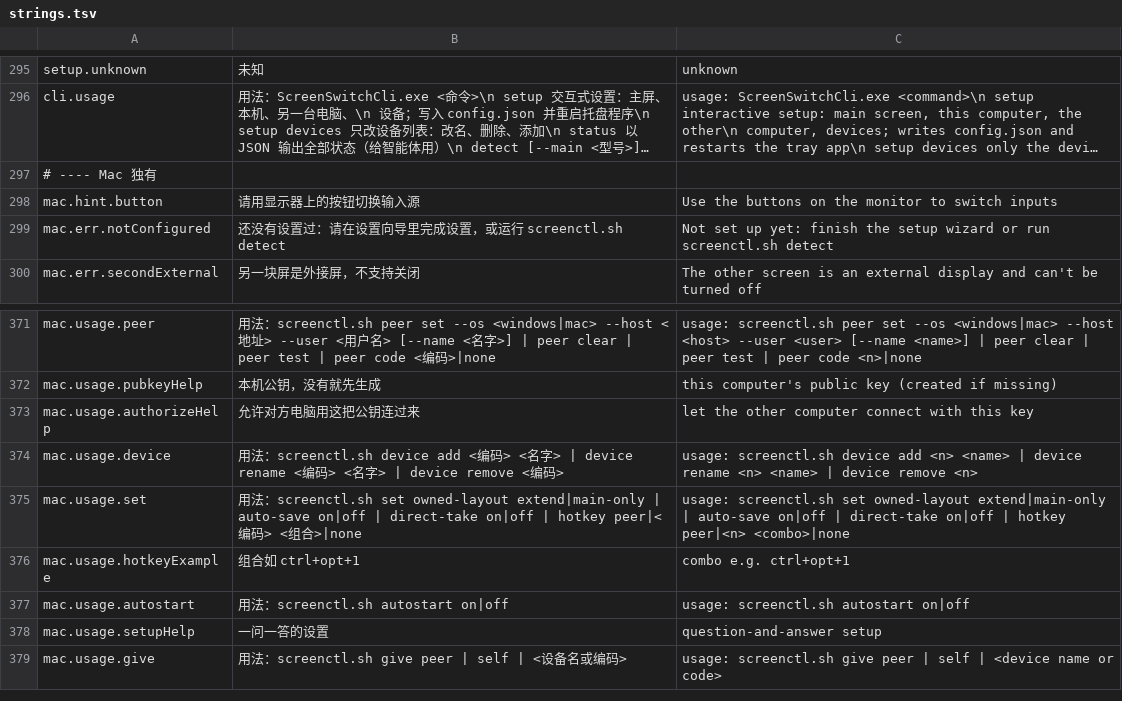
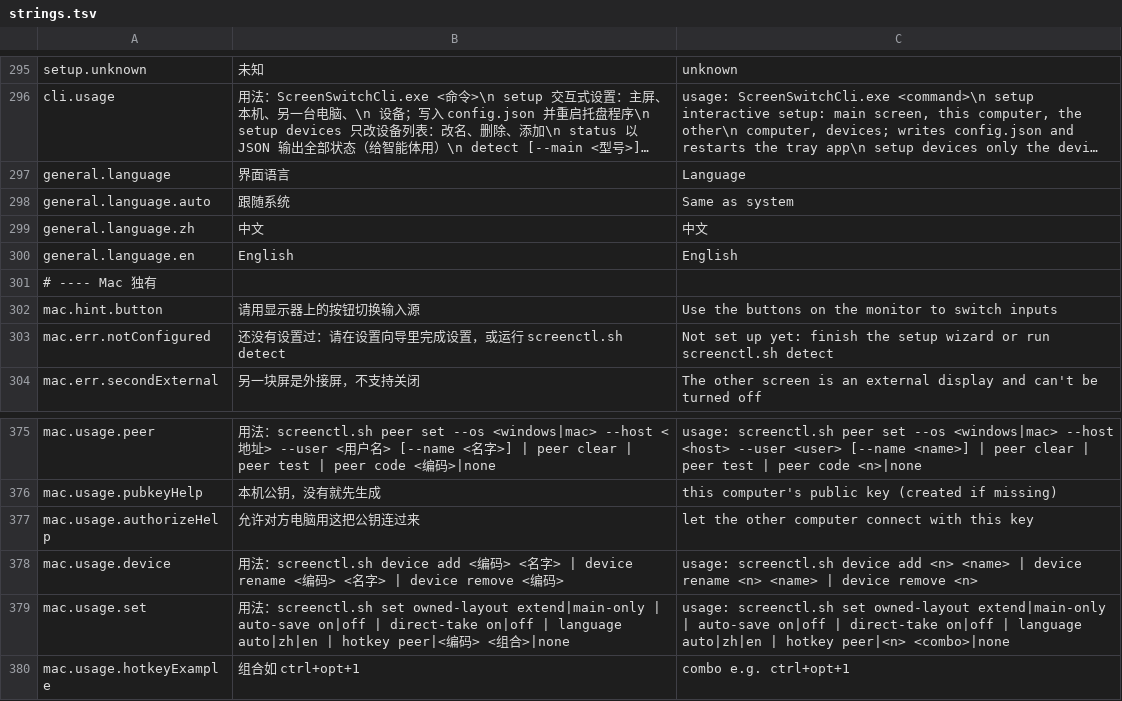
Before and after one commit to AM-cao/screen-switch, a TSV file: i18n/strings.tsv, drawn as a sheet; only a part is shown, gaps mark what is left out; the shorter side is filled out with more unchanged rows; long unchanged cells end in …; addresses are those after the commit; the diff names each change by its address in the sheet, - before the commit and + after, or states it on an @@ line.

Commit message:
Mac: interface language setting; this computer's key is not shown in clear
- General tab: language (same as system / 中文 / English), applied at
  once to the menu, the settings window and the wizard. Stored as
  UI_LANG in config.sh; `set language auto|zh|en`; status gains
  "language"; command output follows it too. New shared string ids
  general.language*.
- The peer form shows this computer's key as "ssh-ed25519 ••••";
  Copy still copies the whole key. `pubkey` is unchanged.

```diff
--- a/i18n/strings.tsv
+++ b/i18n/strings.tsv
+row 297: general.language | 界面语言 | Language
+row 298: general.language.auto | 跟随系统 | Same as system
+row 299: general.language.zh | 中文 | 中文
+row 300: general.language.en | English | English
-B379: …on|off | hotkey peer|<…
+B379: …on|off | language auto|zh|en | hotkey peer|<…
-C379: …on|off | hotkey peer|<n>…
+C379: …on|off | language auto|zh|en | hotkey peer|<n>…
```
Also changed, not shown: 10 other files.
